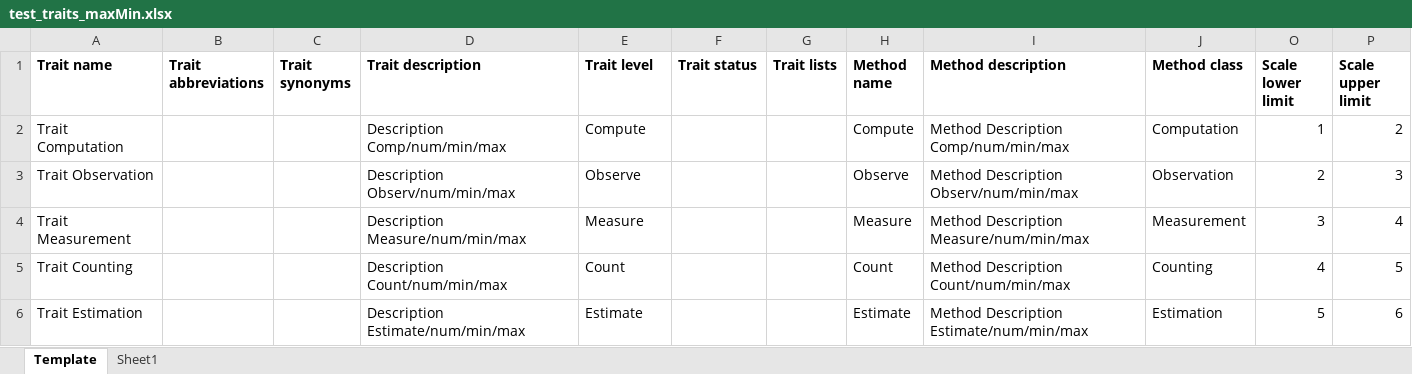
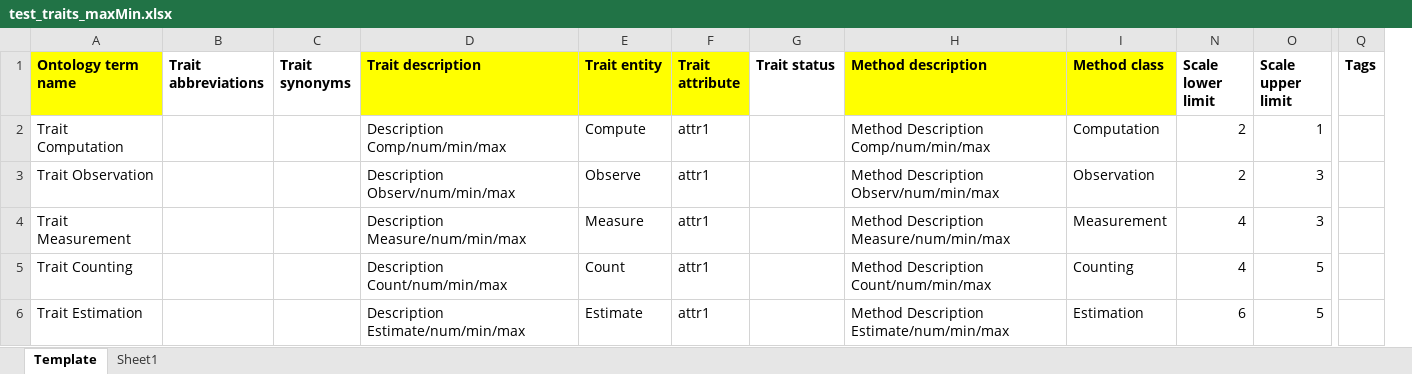
Before and after one commit to Breeding-Insight/taf, an Excel workbook: src/files/TraitImport_v03/test_traits_maxMin.xlsx, sheet Template, drawn as a sheet; only a part is shown, gaps mark what is left out; values as stored, in another font and other column widths than the file's, no borders; removed rows and columns are numbered as before the commit, all else as after; the diff names each change by its address in the sheet, - before the commit and + after, or states it on an @@ line.

```diff
--- a/src/files/TraitImport_v03/test_traits_maxMin.xlsx (sheet Template)
+++ b/src/files/TraitImport_v03/test_traits_maxMin.xlsx (sheet Template)
+column F (Trait attribute), rows 2-6: all attr1
-column G (Trait lists), empty
-column H (Method name), rows 2-6: Compute | Observe | Measure | Count | Estimate
+column Q (Tags), empty
-A1: Trait name
+A1: Ontology term name
-A1 fill: none
+A1 fill: #FFFF00
-D1:E1 fill: none
+D1:E1 fill: #FFFF00
-E1: Trait level
+E1: Trait entity
-H1:I1 fill: none
+H1:I1 fill: #FFFF00
-N2 (Scale lower limit): 1
+N2 (Scale lower limit): 2
-O2 (Scale upper limit): 2
+O2 (Scale upper limit): 1
-N4 (Scale lower limit): 3
+N4 (Scale lower limit): 4
-O4 (Scale upper limit): 4
+O4 (Scale upper limit): 3
-N6 (Scale lower limit): 5
+N6 (Scale lower limit): 6
-O6 (Scale upper limit): 6
+O6 (Scale upper limit): 5
```
Also changed, not shown: src/files/TraitImport_v03/test_import-xlsx.xlsx, src/files/TraitImport_v03/test_traits_dupCol.xlsx, 9 other files.
